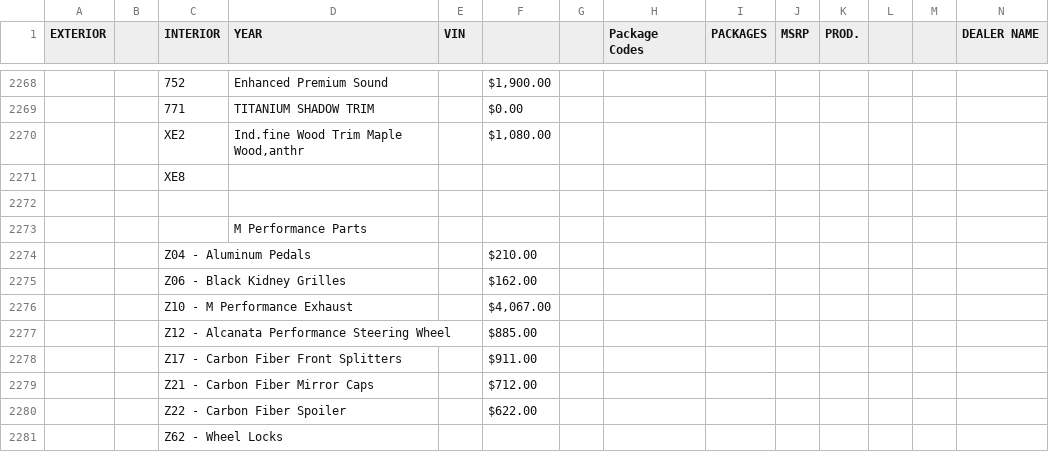
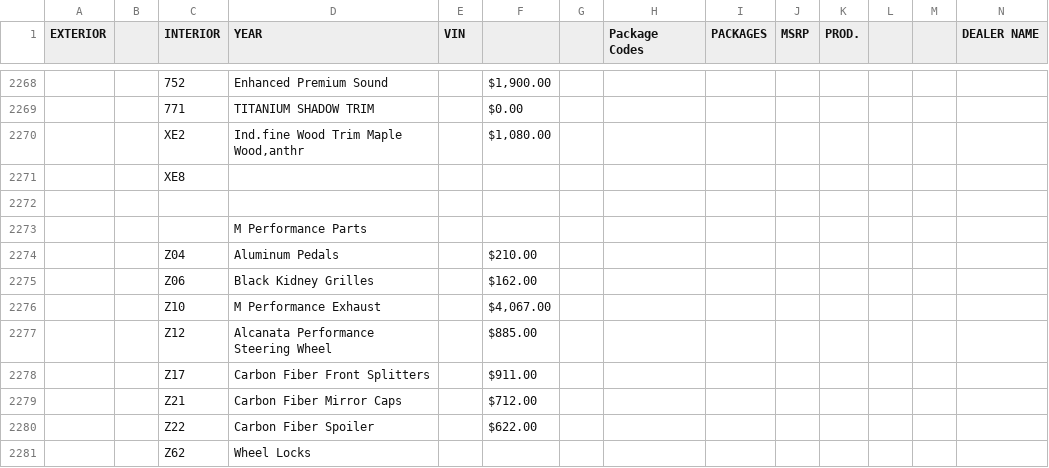
Before and after one commit to Sman19/2011-E90-M3-Configurator, a CSV file: 2011 E90 M3.csv, drawn as a sheet; only a part is shown, gaps mark what is left out; removed rows and columns are numbered as before the commit, all else as after; rows hold the shown columns only; the diff names each change by its address in the sheet, - before the commit and + after, or states it on an @@ line.

Commit message:
Add files via upload

```diff
--- a/2011 E90 M3.csv
+++ b/2011 E90 M3.csv
-row 2274:  |  | Z04 - Aluminum Pedals |  |  | $210.00
-row 2275:  |  | Z06 - Black Kidney Grilles |  |  | $162.00
-row 2276:  |  | Z10 - M Performance Exhaust |  |  | $4,067.00
-row 2277:  |  | Z12 - Alcanata Performance Steering Wheel |  |  | $885.00
-row 2278:  |  | Z17 - Carbon Fiber Front Splitters |  |  | $911.00
-row 2279:  |  | Z21 - Carbon Fiber Mirror Caps |  |  | $712.00
-row 2280:  |  | Z22 - Carbon Fiber Spoiler |  |  | $622.00
-row 2281:  |  | Z62 - Wheel Locks
+row 2274:  |  | Z04 | Aluminum Pedals |  | $210.00
+row 2275:  |  | Z06 | Black Kidney Grilles |  | $162.00
+row 2276:  |  | Z10 | M Performance Exhaust |  | $4,067.00
+row 2277:  |  | Z12 | Alcanata Performance Steering Wheel |  | $885.00
+row 2278:  |  | Z17 | Carbon Fiber Front Splitters |  | $911.00
+row 2279:  |  | Z21 | Carbon Fiber Mirror Caps |  | $712.00
+row 2280:  |  | Z22 | Carbon Fiber Spoiler |  | $622.00
+row 2281:  |  | Z62 | Wheel Locks
```
